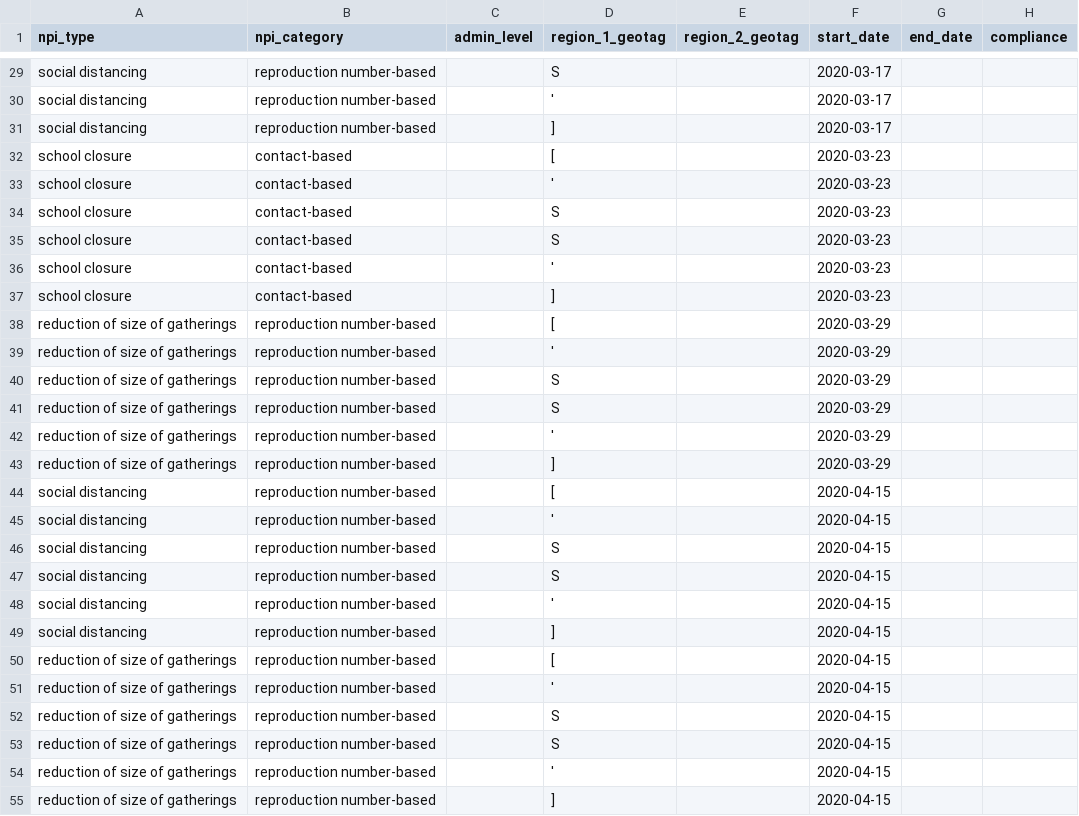
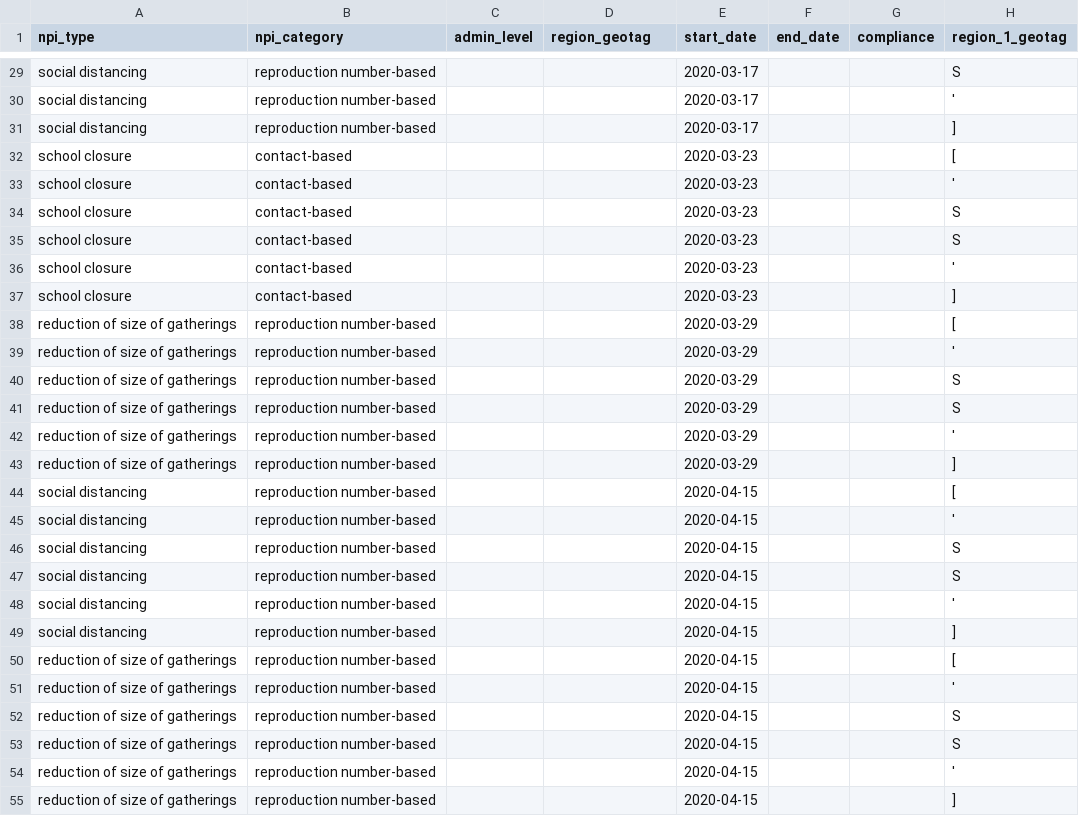
Before and after one commit to OCHA-DAP/pa-COVID-model-parameterization, a CSV file: Outputs/SSD/NPIs/SSD_NPIs.csv, drawn as a sheet; only a part is shown, gaps mark what is left out; removed rows and columns are numbered as before the commit, all else as after; the diff covers the shown part only; the diff names each change by its address in the sheet, - before the commit and + after, or states it on an @@ line.

```diff
--- a/Outputs/SSD/NPIs/SSD_NPIs.csv
+++ b/Outputs/SSD/NPIs/SSD_NPIs.csv
-column E (region_2_geotag), empty
+column H (region_1_geotag), rows 29-55: S | ' | ] | [ | ' | S | S | ' | ] | [ | ' | S | S | ' | ] | [ | ' | S | S | ' | ] | [ | ' | S | S | ' | ]
-D1: region_1_geotag
+D1: region_geotag
-D29 (region_geotag): S
+D29 (region_geotag): (empty)
-D30 (region_geotag): '
+D30 (region_geotag): (empty)
-D31 (region_geotag): ]
+D31 (region_geotag): (empty)
-D32 (region_geotag): [
+D32 (region_geotag): (empty)
-D33 (region_geotag): '
+D33 (region_geotag): (empty)
-D34:D35 (region_geotag): S
+D34:D35 (region_geotag): (empty)
-D36 (region_geotag): '
+D36 (region_geotag): (empty)
-D37 (region_geotag): ]
+D37 (region_geotag): (empty)
-D38 (region_geotag): [
+D38 (region_geotag): (empty)
-D39 (region_geotag): '
+D39 (region_geotag): (empty)
-D40:D41 (region_geotag): S
+D40:D41 (region_geotag): (empty)
-D42 (region_geotag): '
+D42 (region_geotag): (empty)
-D43 (region_geotag): ]
+D43 (region_geotag): (empty)
-D44 (region_geotag): [
+D44 (region_geotag): (empty)
-D45 (region_geotag): '
+D45 (region_geotag): (empty)
-D46:D47 (region_geotag): S
+D46:D47 (region_geotag): (empty)
-D48 (region_geotag): '
+D48 (region_geotag): (empty)
-D49 (region_geotag): ]
+D49 (region_geotag): (empty)
-D50 (region_geotag): [
+D50 (region_geotag): (empty)
-D51 (region_geotag): '
+D51 (region_geotag): (empty)
-D52:D53 (region_geotag): S
+D52:D53 (region_geotag): (empty)
-D54 (region_geotag): '
+D54 (region_geotag): (empty)
-D55 (region_geotag): ]
+D55 (region_geotag): (empty)
```
Also changed, not shown: 129 edited cells elsewhere in this file, Outputs/AFG/NPIs/AFG_NPIs.csv, Outputs/COD/NPIs/COD_NPIs.csv, 10 other files.
